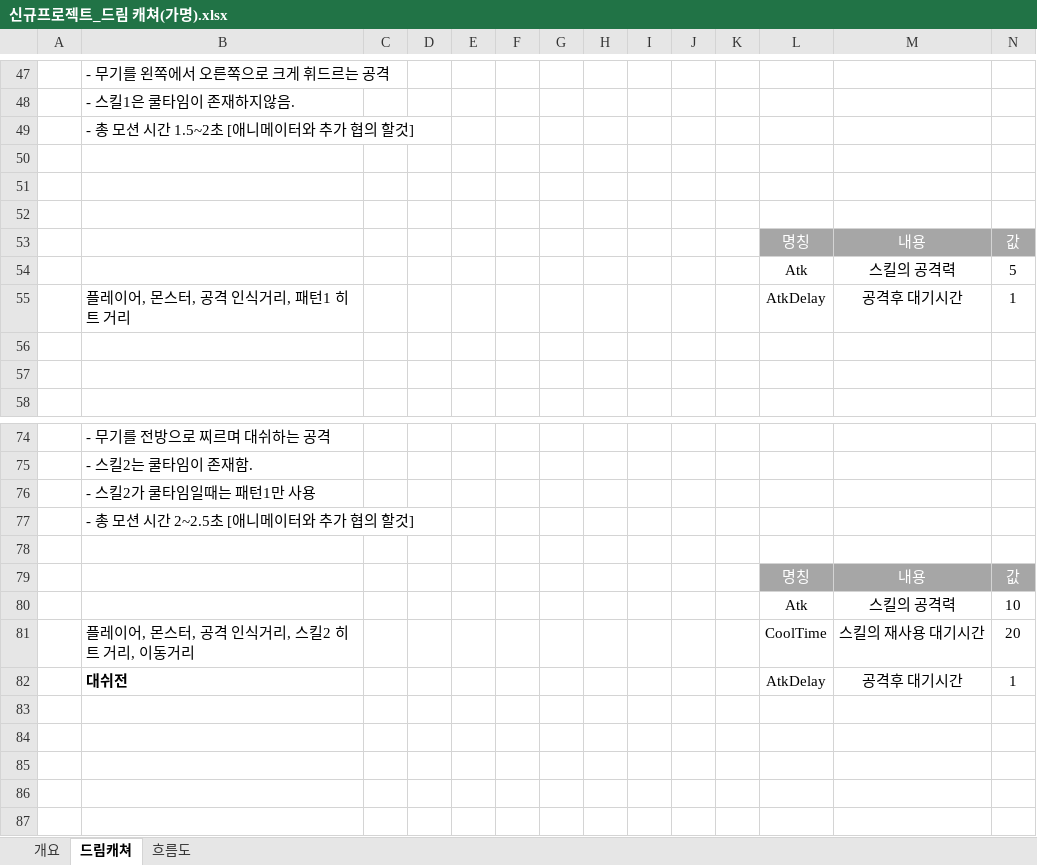
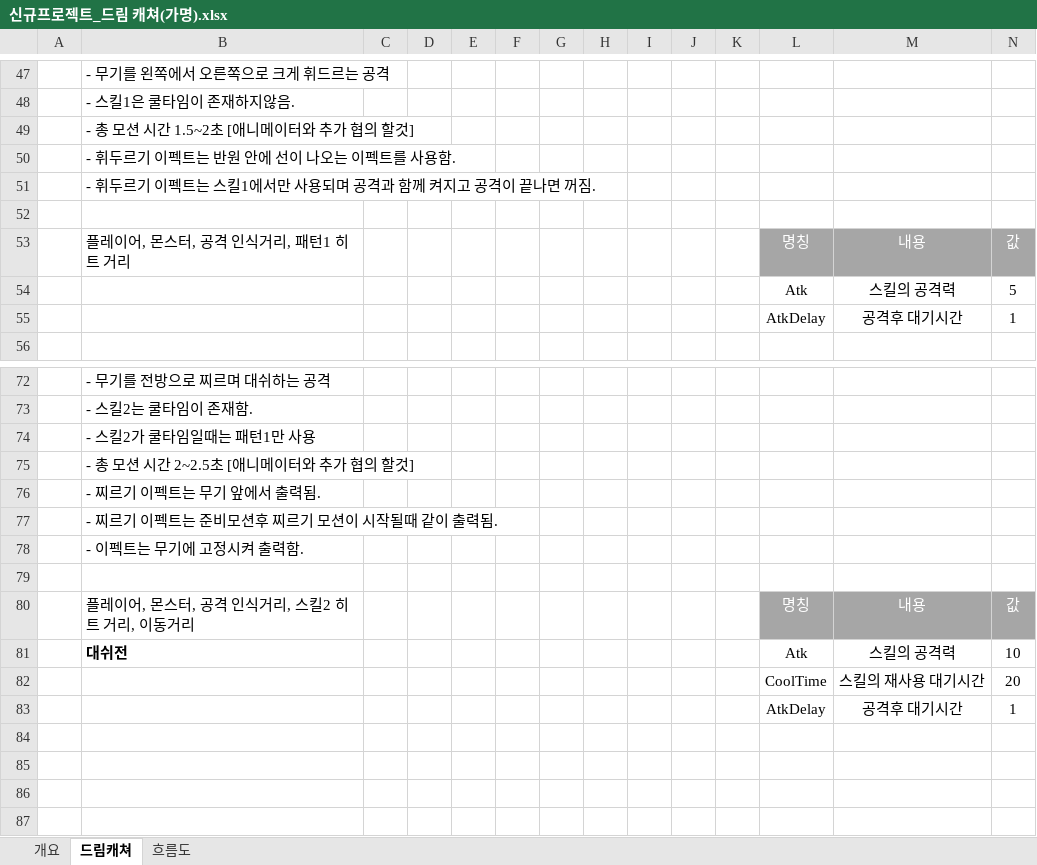
Before and after one commit to lalyns/MondayClass, an Excel workbook: Document/시스템 기획서/몬스터/신규프로젝트_드림 캐쳐(가명).xlsx, sheet 드림캐쳐, drawn as a sheet; only a part is shown, gaps mark what is left out; the shorter side is filled out with more unchanged rows; values as stored, in another font and other column widths than the file's, no borders; charts and pictures not drawn; removed rows and columns are numbered as before the commit, all else as after; rows hold the shown columns only; the diff names each change by its address in the sheet, - before the commit and + after, or states it on an @@ line.

Commit message:
협의된 이펙트 내용 적용

```diff
--- a/Document/시스템 기획서/몬스터/신규프로젝트_드림 캐쳐(가명).xlsx (sheet 드림캐쳐)
+++ b/Document/시스템 기획서/몬스터/신규프로젝트_드림 캐쳐(가명).xlsx (sheet 드림캐쳐)
+row 50:  | - 휘두르기 이펙트는 반원 안에 선이 나오는 이펙트를 사용함.
+row 51:  | - 휘두르기 이펙트는 스킬1에서만 사용되며 공격과 함께 켜지고 공격이 끝나면 꺼짐.
-row 51: (empty)
-row 52: (empty)
-B53: (empty)
+B53: 플레이어, 몬스터, 공격 인식거리, 패턴1 히트 거리
-B55: 플레이어, 몬스터, 공격 인식거리, 패턴1 히트 거리
+B55: (empty)
-row 56: (empty)
-row 57: (empty)
+row 76:  | - 찌르기 이펙트는 무기 앞에서 출력됨.
+row 77:  | - 찌르기 이펙트는 준비모션후 찌르기 모션이 시작될때 같이 출력됨.
+row 78:  | - 이펙트는 무기에 고정시켜 출력함.
-B80: (empty)
+B80: 플레이어, 몬스터, 공격 인식거리, 스킬2 히트 거리, 이동거리
-B81: (empty)
+B81: 대쉬전
-B82: 플레이어, 몬스터, 공격 인식거리, 스킬2 히트 거리, 이동거리
+B82: (empty)
-B83: 대쉬전
+B83: (empty)
-row 83: (empty)
-row 84: (empty)
```
Also changed, not shown: charts or pictures.
